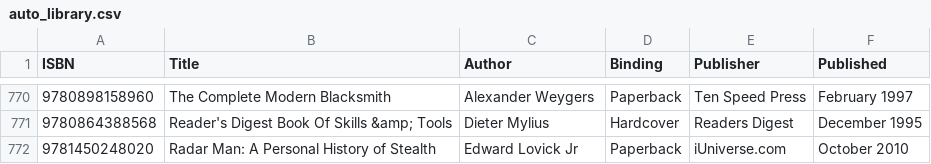
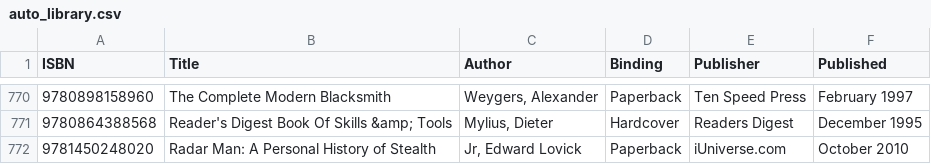
Before and after one commit to somesmart/pyBookSearch, a CSV file: auto_library.csv, drawn as a sheet; only a part is shown, gaps mark what is left out; the diff covers the shown part only.

```diff
--- a/auto_library.csv
+++ b/auto_library.csv
@@ -770,3 +770,3 @@ ISBN,Title,Author,Binding,Publisher,Published
-9780898158960,The Complete Modern Blacksmith,Alexander Weygers,Paperback,Ten Speed Press,February 1997
-9780864388568,Reader's Digest Book Of Skills &amp; Tools,Dieter Mylius,Hardcover,Readers Digest,December 1995
-9781450248020,Radar Man: A Personal History of Stealth,Edward Lovick Jr,Paperback,iUniverse.com,October 2010
+9780898158960,The Complete Modern Blacksmith,"Weygers, Alexander",Paperback,Ten Speed Press,February 1997
+9780864388568,Reader's Digest Book Of Skills &amp; Tools,"Mylius, Dieter",Hardcover,Readers Digest,December 1995
+9781450248020,Radar Man: A Personal History of Stealth,"Jr, Edward Lovick",Paperback,iUniverse.com,October 2010
```
Also changed, not shown: 45 edited cells elsewhere in this file.
